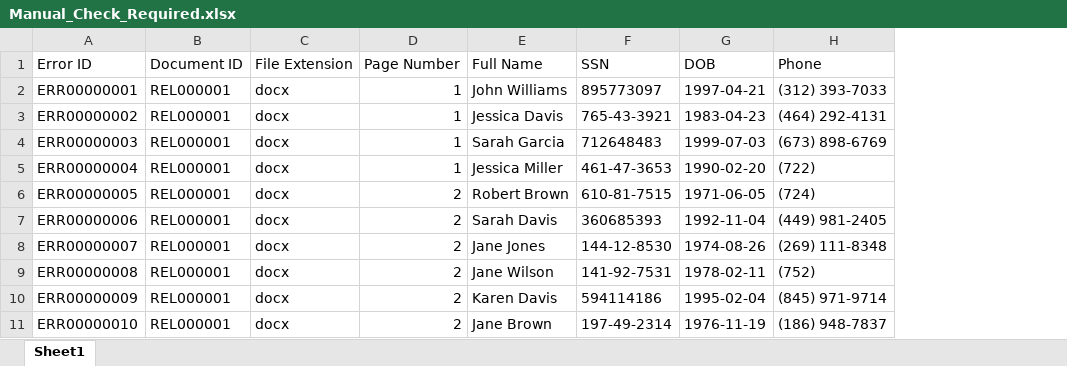
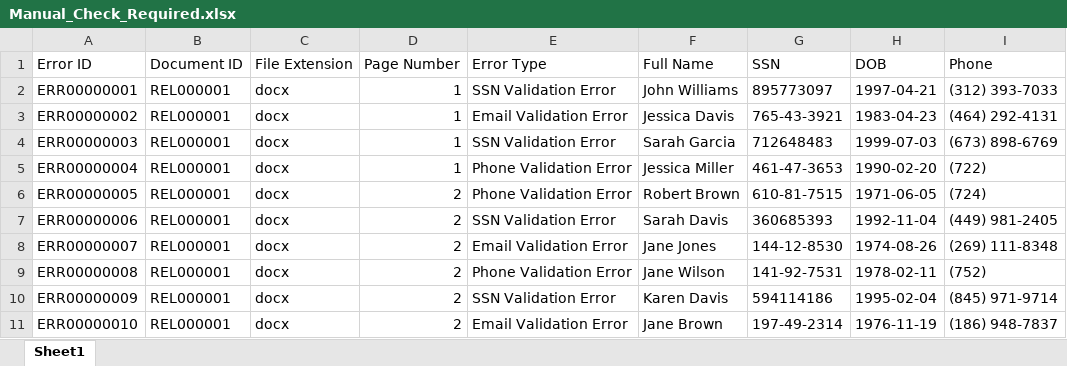
Before and after one commit to KhantSithuLatt/Python-Scripts, an Excel workbook: Manual_Check_Required.xlsx, sheet Sheet1, drawn as a sheet; only a part is shown; values as stored, in another font and other column widths than the file's, no borders; the diff names each change by its address in the sheet, - before the commit and + after, or states it on an @@ line.

```diff
--- a/Manual_Check_Required.xlsx (sheet Sheet1)
+++ b/Manual_Check_Required.xlsx (sheet Sheet1)
+column E (Error Type), rows 2-11: SSN Validation Error | Email Validation Error | SSN Validation Error | Phone Validation Error | Phone Validation Error | SSN Validation Error | Email Validation Error | Phone Validation Error | SSN Validation Error | Email Validation Error
```
Also changed, not shown: Consolidated_Clean_Extraction.xlsx, 24 other files.
